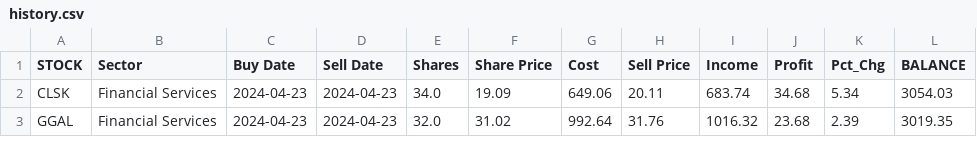
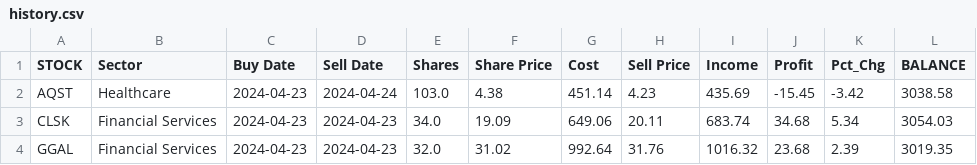
Before and after one commit to p-norris/swing_trades, a CSV file: src/history.csv, drawn as a sheet; only a part is shown; the diff names each change by its address in the sheet, - before the commit and + after, or states it on an @@ line.

Commit message:
updating file

```diff
--- a/src/history.csv
+++ b/src/history.csv
+row 2: AQST | Healthcare | 2024-04-23 | 2024-04-24 | 103.0 | 4.38 | 451.14 | 4.23 | 435.69 | -15.45 | -3.42 | 3038.58
```
